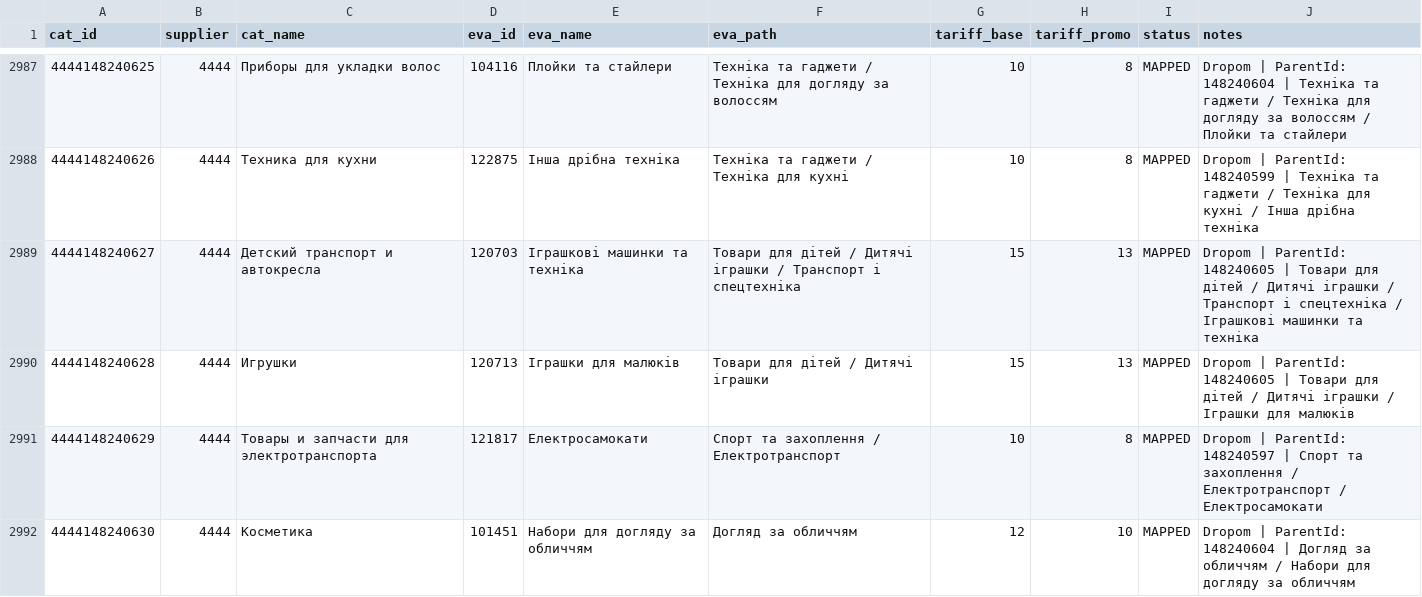
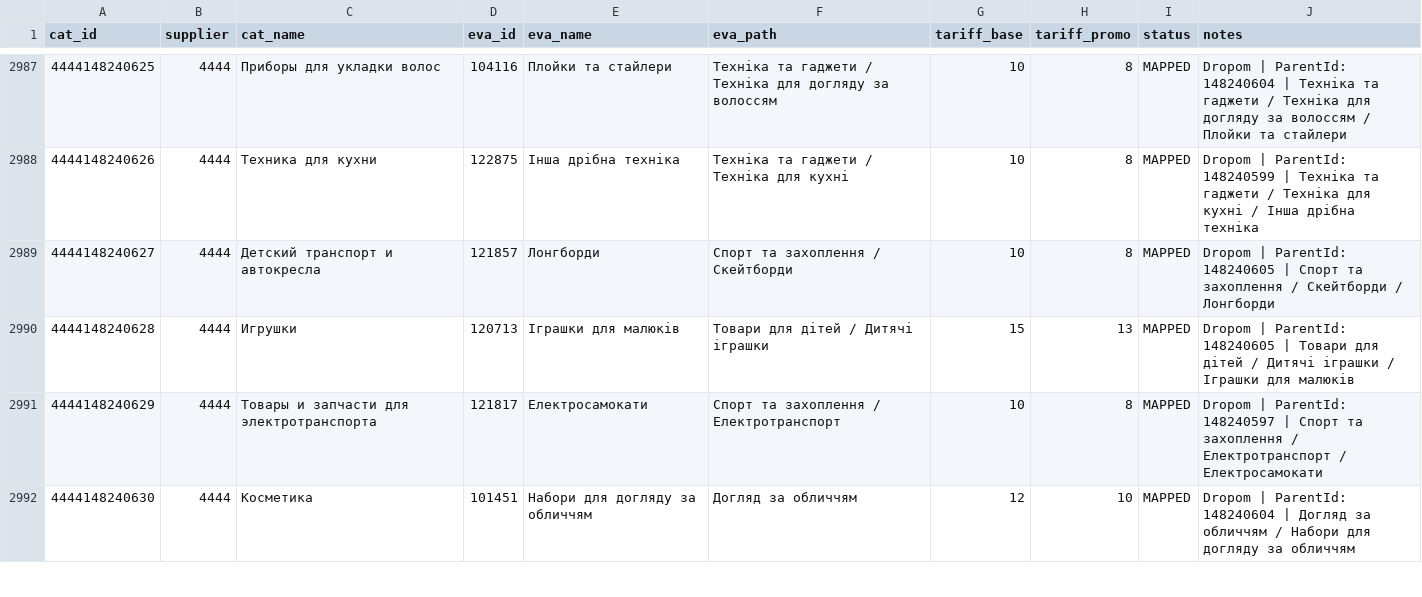
Before and after one commit to lozko1991-blip/xmlprice, a CSV file: docs/eva_category_mapping.csv, drawn as a sheet; only a part is shown, gaps mark what is left out; the diff covers the shown part only.

```diff
--- a/docs/eva_category_mapping.csv
+++ b/docs/eva_category_mapping.csv
@@ -2988,3 +2988,3 @@ cat_id,supplier,cat_name,eva_id,eva_name,eva_path,tariff_base,tariff_promo,statu
 4444148240626,4444,Техника для кухни,122875,Інша дрібна техніка,Техніка та гаджети / Техніка для кухні,10,8,MAPPED,Dropom | ParentId: 148240599 | Техніка та гаджети / Техніка для кухні / Інша дрібна техніка
-4444148240627,4444,Детский транспорт и автокресла,120703,Іграшкові машинки та техніка,Товари для дітей / Дитячі іграшки / Транспорт і спецтехніка,15,13,MAPPED,Dropom | ParentId: 148240605 | Товари для дітей / Дитячі іграшки / Транспорт і спецтехніка / Іграшкові машинки та техніка
+4444148240627,4444,Детский транспорт и автокресла,121857,Лонгборди,Спорт та захоплення / Скейтборди,10,8,MAPPED,Dropom | ParentId: 148240605 | Спорт та захоплення / Скейтборди / Лонгборди
 4444148240628,4444,Игрушки,120713,Іграшки для малюків,Товари для дітей / Дитячі іграшки,15,13,MAPPED,Dropom | ParentId: 148240605 | Товари для дітей / Дитячі іграшки / Іграшки для малюків
```
Also changed, not shown: 92 edited cells elsewhere in this file.
